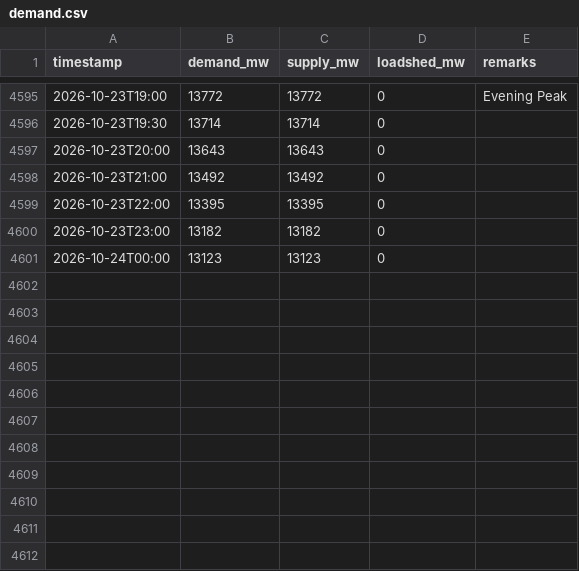
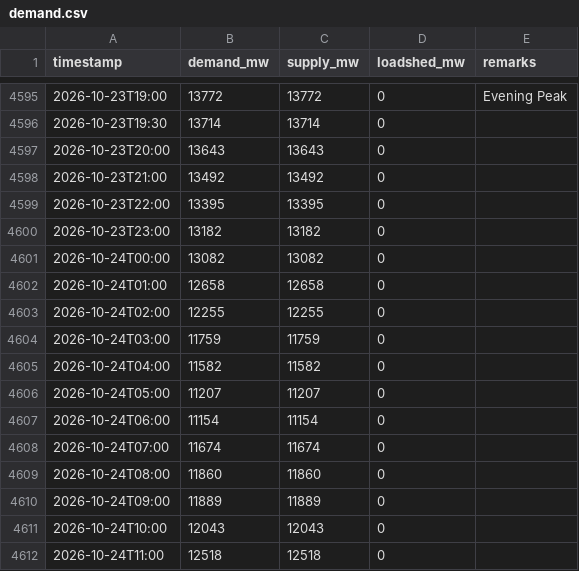
Before and after one commit to dhrupo/loadshedding-bd, a CSV file: data/demand.csv, drawn as a sheet; only a part is shown, gaps mark what is left out.

```diff
--- a/data/demand.csv
+++ b/data/demand.csv
@@ -4600,2 +4600,13 @@ timestamp,demand_mw,supply_mw,loadshed_mw,remarks
 2026-10-23T23:00,13182,13182,0,
-2026-10-24T00:00,13123,13123,0,
+2026-10-24T00:00,13082,13082,0,
+2026-10-24T01:00,12658,12658,0,
+2026-10-24T02:00,12255,12255,0,
+2026-10-24T03:00,11759,11759,0,
+2026-10-24T04:00,11582,11582,0,
+2026-10-24T05:00,11207,11207,0,
+2026-10-24T06:00,11154,11154,0,
+2026-10-24T07:00,11674,11674,0,
+2026-10-24T08:00,11860,11860,0,
+2026-10-24T09:00,11889,11889,0,
+2026-10-24T10:00,12043,12043,0,
+2026-10-24T11:00,12518,12518,0,
```
Also changed, not shown: data/bmd_forecast.csv, data/generation.csv, 3 other files.
